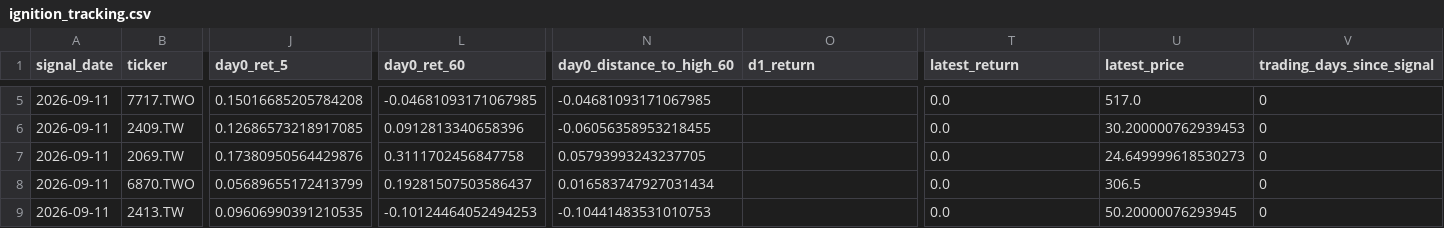
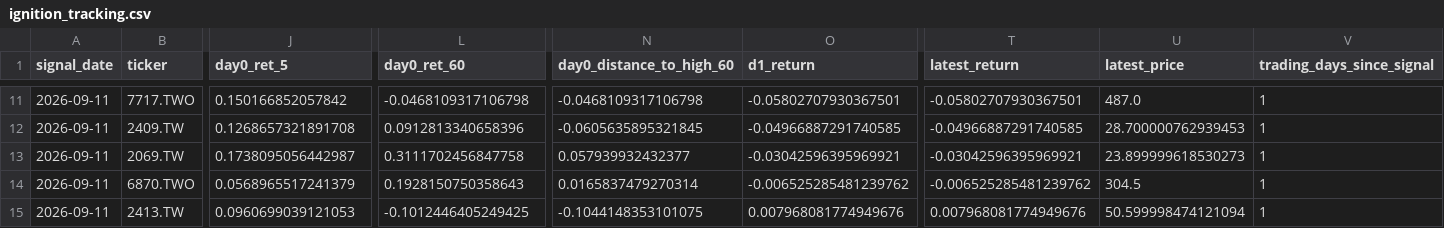
Before and after one commit to tru716747sai-lab/taiwan-momentum-radar, a CSV file: reports/ignition_tracking.csv, drawn as a sheet; only a part is shown, gaps mark what is left out; addresses are those after the commit; the diff covers the shown part only; the diff names each change by its address in the sheet, - before the commit and + after, or states it on an @@ line.

```diff
--- a/reports/ignition_tracking.csv
+++ b/reports/ignition_tracking.csv
-J11 (day0_ret_5): 0.15016685205784208
+J11 (day0_ret_5): 0.150166852057842
-L11 (day0_ret_60): -0.04681093171067985
+L11 (day0_ret_60): -0.0468109317106798
-N11 (day0_distance_to_high_60): -0.04681093171067985
+N11 (day0_distance_to_high_60): -0.0468109317106798
-O11 (d1_return): (empty)
+O11 (d1_return): -0.05802707930367501
-T11 (latest_return): 0.0
+T11 (latest_return): -0.05802707930367501
-U11 (latest_price): 517.0
+U11 (latest_price): 487.0
-V11:V15 (trading_days_since_signal): 0
+V11:V15 (trading_days_since_signal): 1
-J12 (day0_ret_5): 0.12686573218917085
+J12 (day0_ret_5): 0.1268657321891708
-N12 (day0_distance_to_high_60): -0.06056358953218455
+N12 (day0_distance_to_high_60): -0.0605635895321845
-O12 (d1_return): (empty)
+O12 (d1_return): -0.04966887291740585
-T12 (latest_return): 0.0
+T12 (latest_return): -0.04966887291740585
-U12 (latest_price): 30.200000762939453
+U12 (latest_price): 28.700000762939453
-J13 (day0_ret_5): 0.17380950564429876
+J13 (day0_ret_5): 0.1738095056442987
-N13 (day0_distance_to_high_60): 0.05793993243237705
+N13 (day0_distance_to_high_60): 0.057939932432377
-O13 (d1_return): (empty)
+O13 (d1_return): -0.03042596395969921
-T13 (latest_return): 0.0
+T13 (latest_return): -0.03042596395969921
-U13 (latest_price): 24.649999618530273
+U13 (latest_price): 23.899999618530273
-J14 (day0_ret_5): 0.05689655172413799
+J14 (day0_ret_5): 0.0568965517241379
-L14 (day0_ret_60): 0.19281507503586437
+L14 (day0_ret_60): 0.1928150750358643
-N14 (day0_distance_to_high_60): 0.016583747927031434
+N14 (day0_distance_to_high_60): 0.0165837479270314
-O14 (d1_return): (empty)
+O14 (d1_return): -0.006525285481239762
-T14 (latest_return): 0.0
+T14 (latest_return): -0.006525285481239762
-U14 (latest_price): 306.5
+U14 (latest_price): 304.5
-J15 (day0_ret_5): 0.09606990391210535
+J15 (day0_ret_5): 0.0960699039121053
-L15 (day0_ret_60): -0.10124464052494253
+L15 (day0_ret_60): -0.1012446405249425
-N15 (day0_distance_to_high_60): -0.10441483531010753
+N15 (day0_distance_to_high_60): -0.1044148353101075
-O15 (d1_return): (empty)
+O15 (d1_return): 0.007968081774949676
-T15 (latest_return): 0.0
+T15 (latest_return): 0.007968081774949676
-U15 (latest_price): 50.20000076293945
+U15 (latest_price): 50.599998474121094
```
Also changed, not shown: 6 added rows and 44 edited cells elsewhere in this file, reports/breakout.csv, reports/breakout_full.csv, 5 other files.
